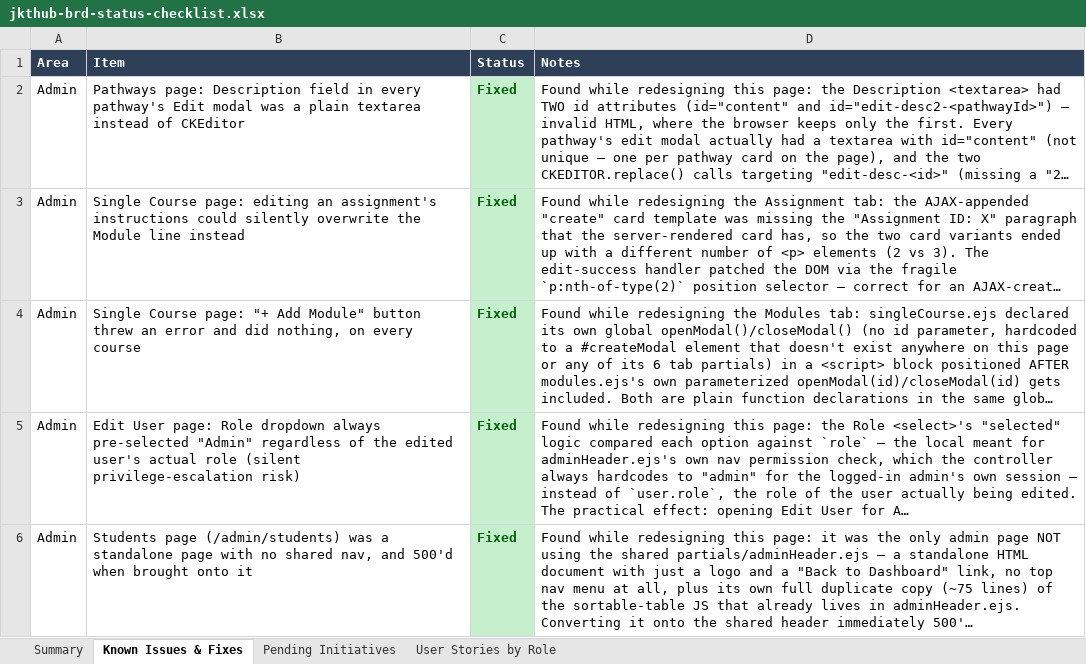
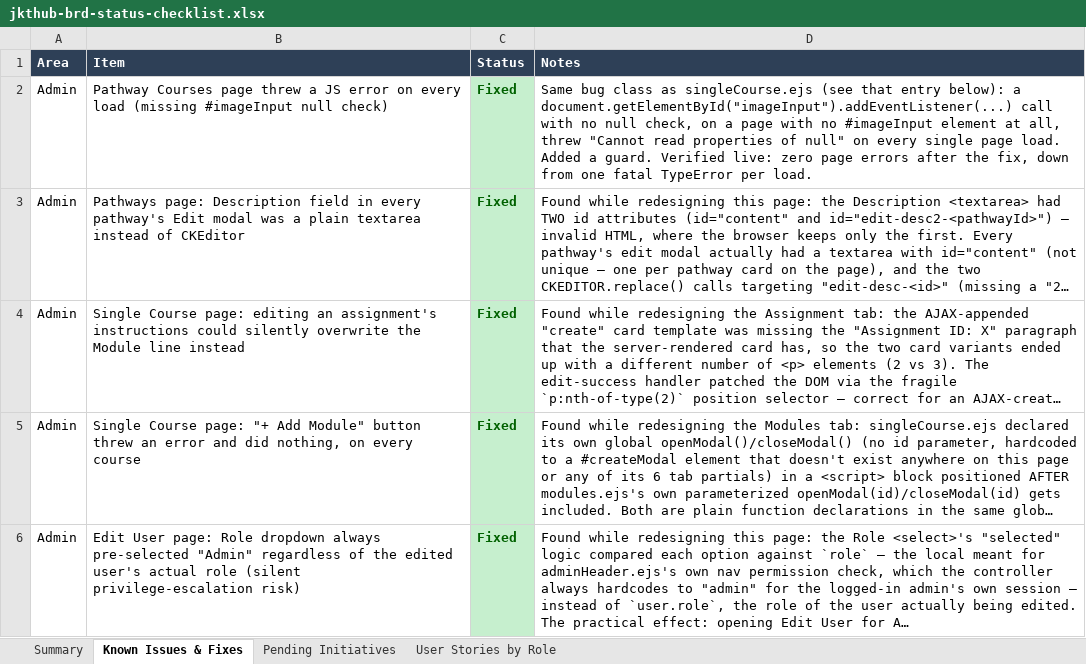
Before and after one commit to dammyjay/edtech_new, an Excel workbook: docs/jkthub-brd-status-checklist.xlsx, sheet Known Issues & Fixes, drawn as a sheet; only a part is shown; the shorter side is filled out with more unchanged rows; long unchanged cells end in …; values as stored, in another font and other column widths than the file's, no borders; the diff names each change by its address in the sheet, - before the commit and + after, or states it on an @@ line.

```diff
--- a/docs/jkthub-brd-status-checklist.xlsx (sheet Known Issues & Fixes)
+++ b/docs/jkthub-brd-status-checklist.xlsx (sheet Known Issues & Fixes)
+row 2: Admin | Pathway Courses page threw a JS error on every load (missing #imageInput null check) | Fixed | Same bug class as singleCourse.ejs (see that entry below): a document.getElementById("imageInput").addEventListener(...) call with no null check, on a page with no #imageInput element at all, threw "Cannot read properties of null" on every single page load. Added a guard. Verified live: zero page errors after the fix, down from one fatal TypeError per load.
```
Also changed, not shown: sheet Summary, sheet Pending Initiatives.
